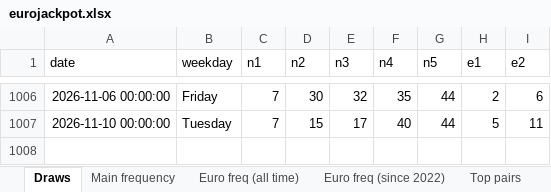
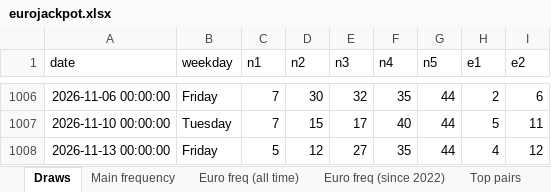
Before and after one commit to bostjanvihar/eurojp, an Excel workbook: docs/eurojackpot.xlsx, sheet Draws, drawn as a sheet; only a part is shown, gaps mark what is left out; values as stored, in another font and other column widths than the file's, no borders; the diff names each change by its address in the sheet, - before the commit and + after, or states it on an @@ line.

```diff
--- a/docs/eurojackpot.xlsx (sheet Draws)
+++ b/docs/eurojackpot.xlsx (sheet Draws)
+row 1008: 2026-11-13 00:00:00 | Friday | 5 | 12 | 27 | 35 | 44 | 4 | 12
```
Also changed, not shown: sheet Gap analysis, sheet Main frequency, sheet Euro freq (since 2022), sheet Euro freq (all time), 15 other files.
